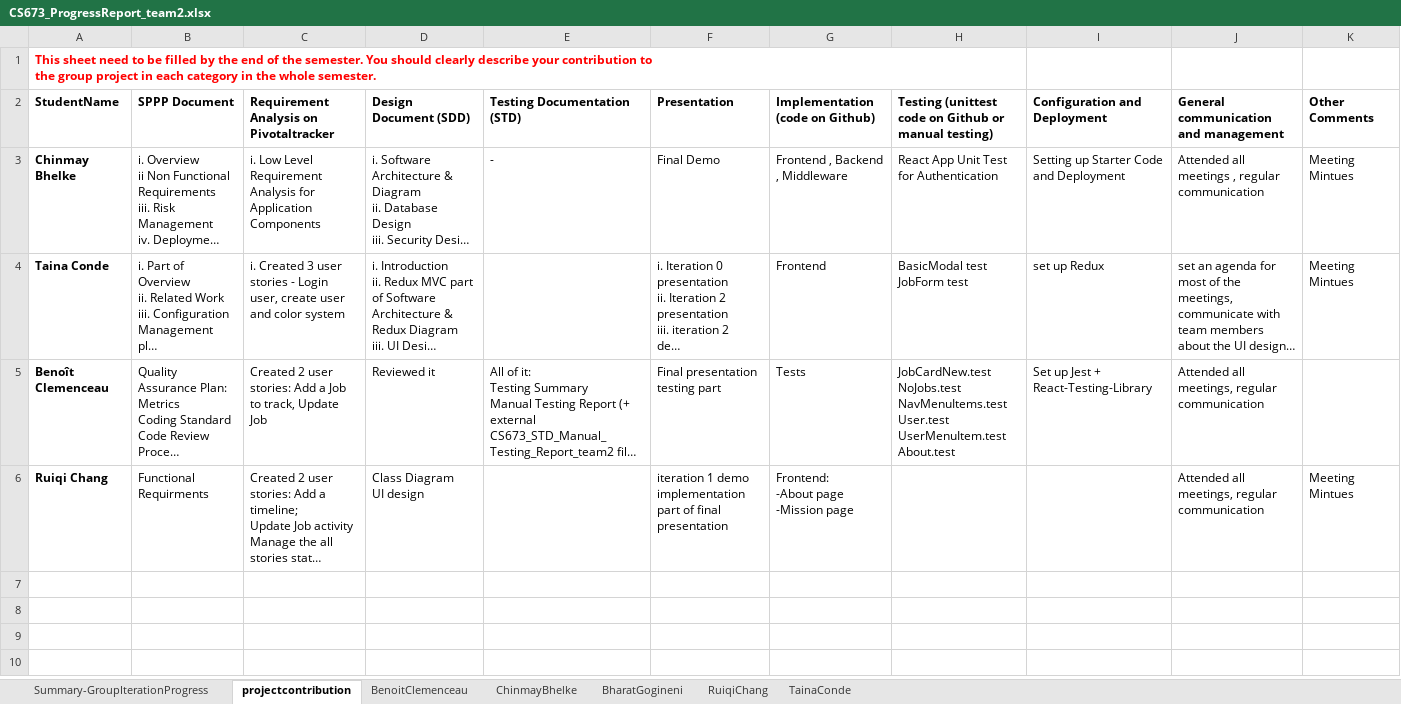
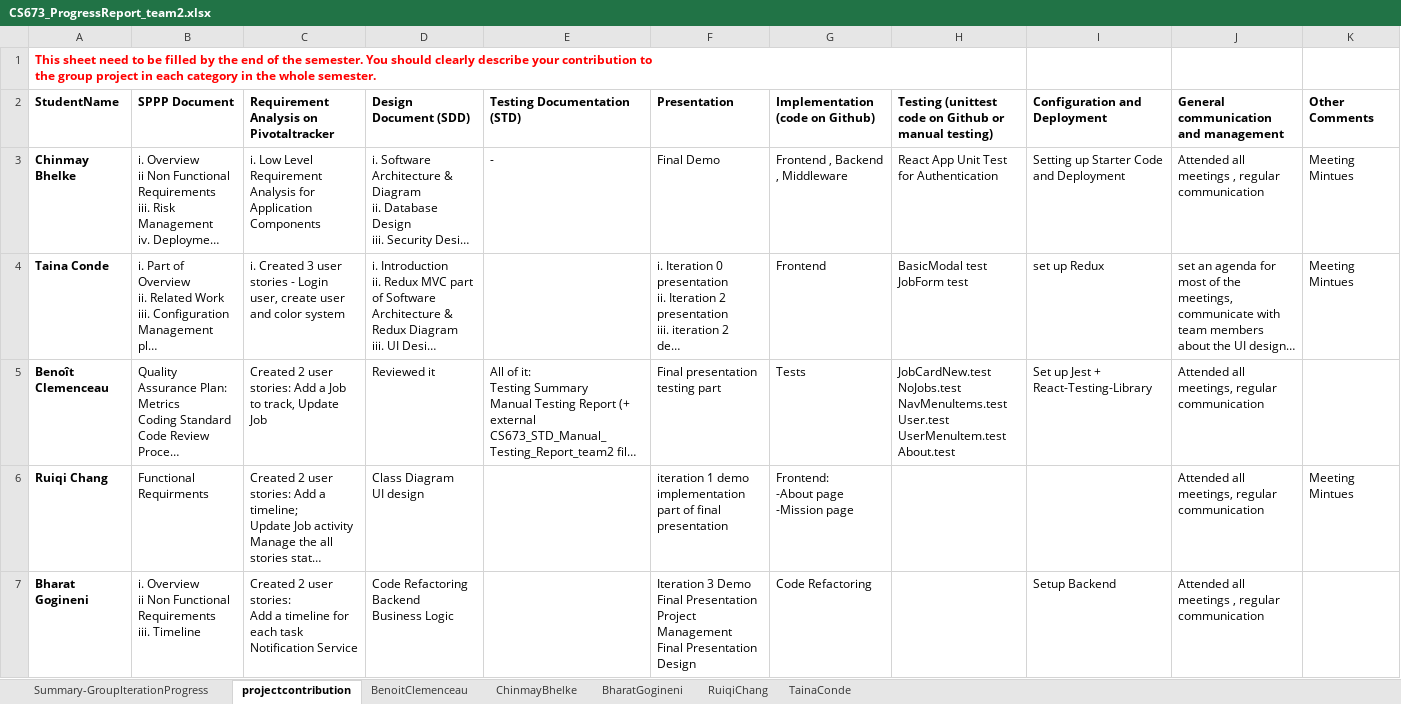
Before and after one commit to BUMETCS673/group-project-team2, an Excel workbook: Doc/iteration3/CS673_ProgressReport_team2.xlsx, sheet projectcontribution, drawn as a sheet; long unchanged cells end in …; values as stored, in another font and other column widths than the file's, no borders; charts and pictures not drawn; ↵ is a line break in a cell; the diff names each change by its address in the sheet, - before the commit and + after, or states it on an @@ line.

```diff
--- a/Doc/iteration3/CS673_ProgressReport_team2.xlsx (sheet projectcontribution)
+++ b/Doc/iteration3/CS673_ProgressReport_team2.xlsx (sheet projectcontribution)
+row 7: Bharat Gogineni | i. Overview ↵ ii Non Functional Requirements ↵ iii. Timeline | Created 2 user stories: ↵ Add a timeline for each task ↵ Notification Service | Code Refactoring ↵ Backend ↵ Business Logic |  | Iteration 3 Demo ↵ Final Presentation Project Management ↵ Final Presentation Design | Code Refactoring |  | Setup Backend | Attended all meetings , regular communication
```
Also changed, not shown: sheet BharatGogineni, sheet Summary-GroupIterationProgress, sheet ChinmayBhelke, Doc/iteration3/CS673_SPPP_RiskManagement_team2.xlsx, 2 other files.
